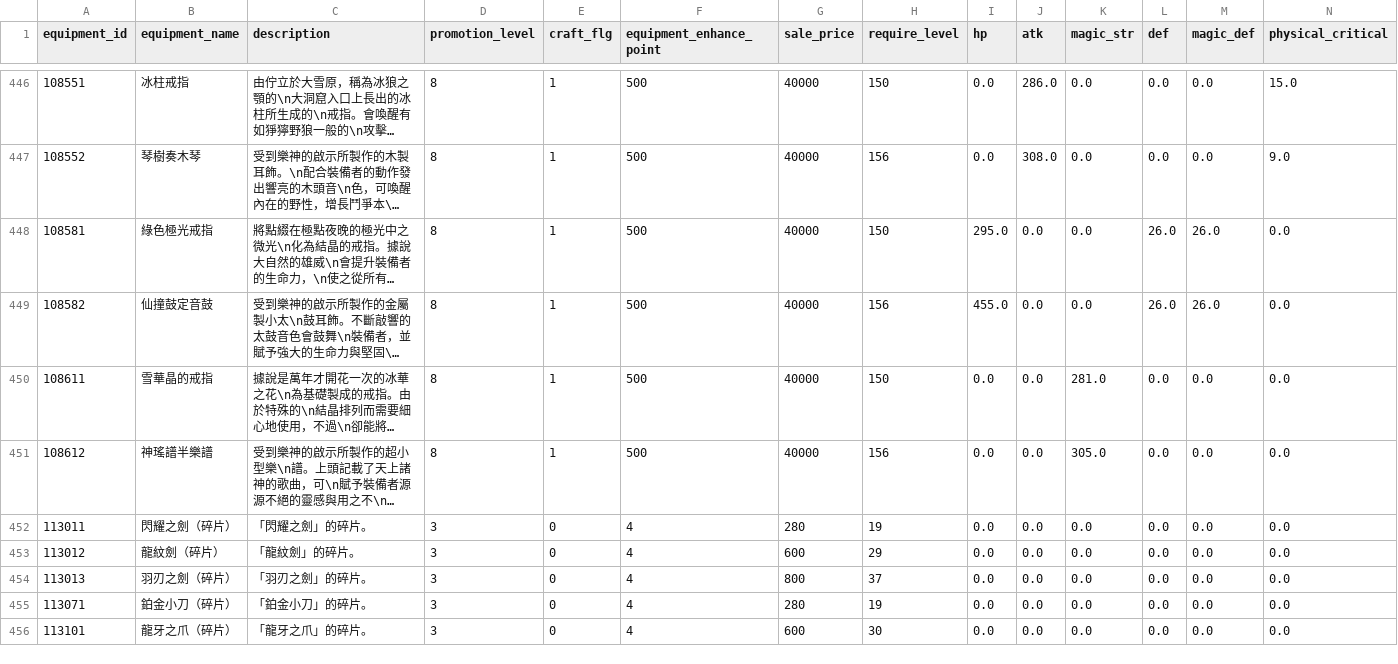
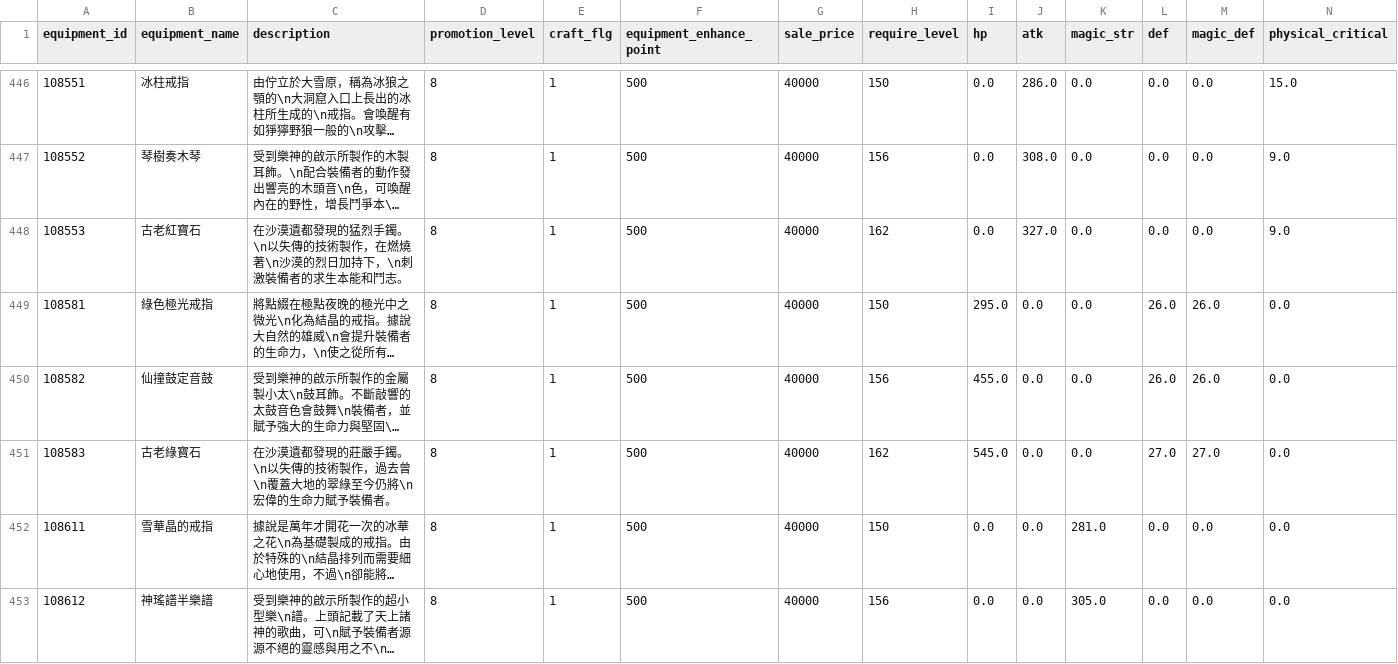
Before and after one commit to KiruyaMomochi/RediveData, a CSV file: db/csv/equipment_data.csv, drawn as a sheet; only a part is shown, gaps mark what is left out; the shorter side is filled out with more unchanged rows; long unchanged cells end in …; rows hold the shown columns only; the diff covers the shown part only; the diff names each change by its address in the sheet, - before the commit and + after, or states it on an @@ line.

```diff
--- a/db/csv/equipment_data.csv
+++ b/db/csv/equipment_data.csv
+row 448: 108553 | 古老紅寶石 | 在沙漠遺都發現的猛烈手鐲。\n以失傳的技術製作，在燃燒著\n沙漠的烈日加持下，\n刺激裝備者的求生本能和鬥志。 | 8 | 1 | 500 | 40000 | 162 | 0.0 | 327.0 | 0.0 | 0.0 | 0.0 | 9.0
+row 451: 108583 | 古老綠寶石 | 在沙漠遺都發現的莊嚴手鐲。\n以失傳的技術製作，過去曾\n覆蓋大地的翠綠至今仍將\n宏偉的生命力賦予裝備者。 | 8 | 1 | 500 | 40000 | 162 | 545.0 | 0.0 | 0.0 | 27.0 | 27.0 | 0.0
```
Also changed, not shown: 4 added rows elsewhere in this file, db/csv/enemy_reward_data.csv, db/csv/fix_lineup_group_set_data.csv, 57 other files.
